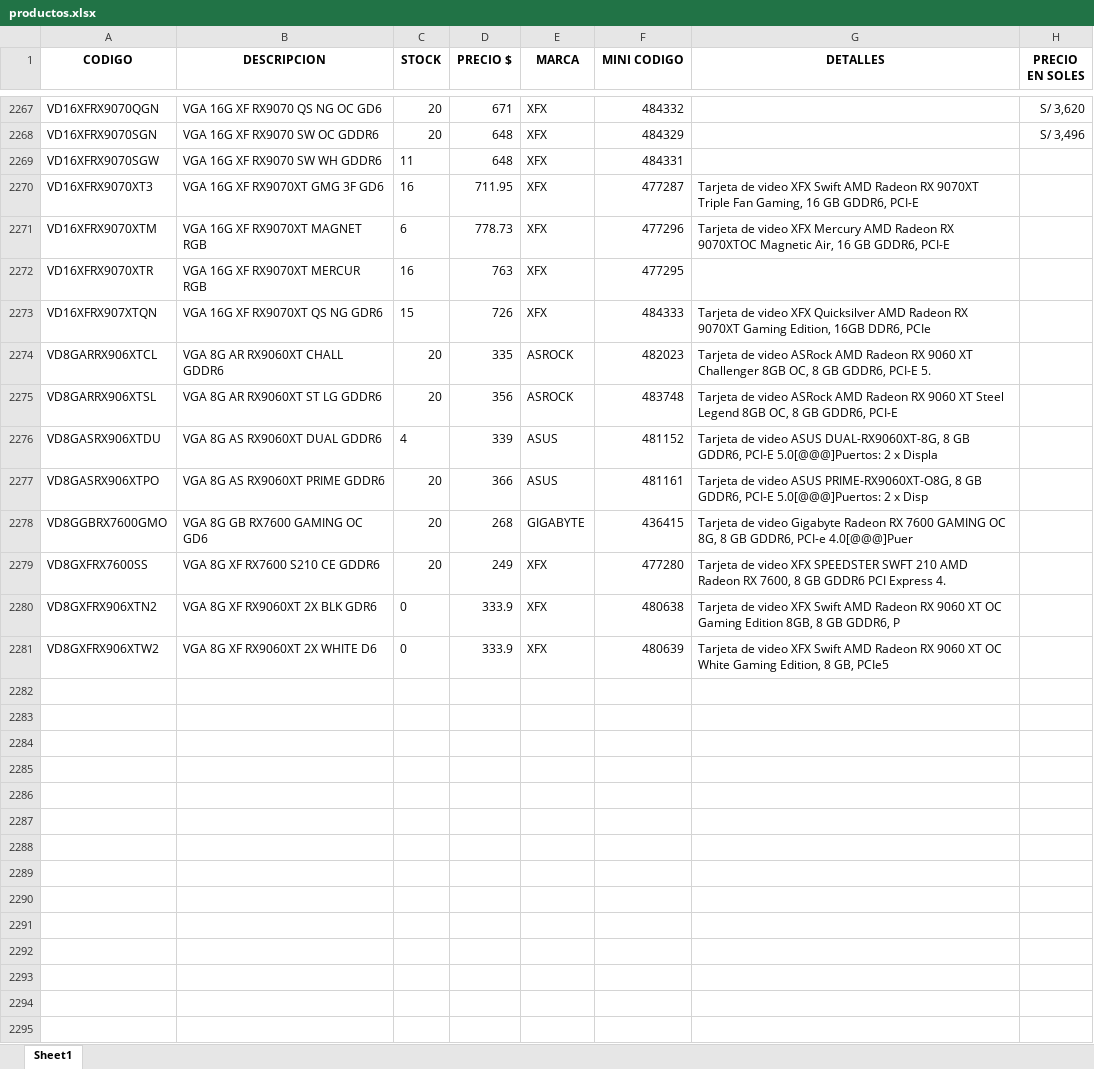
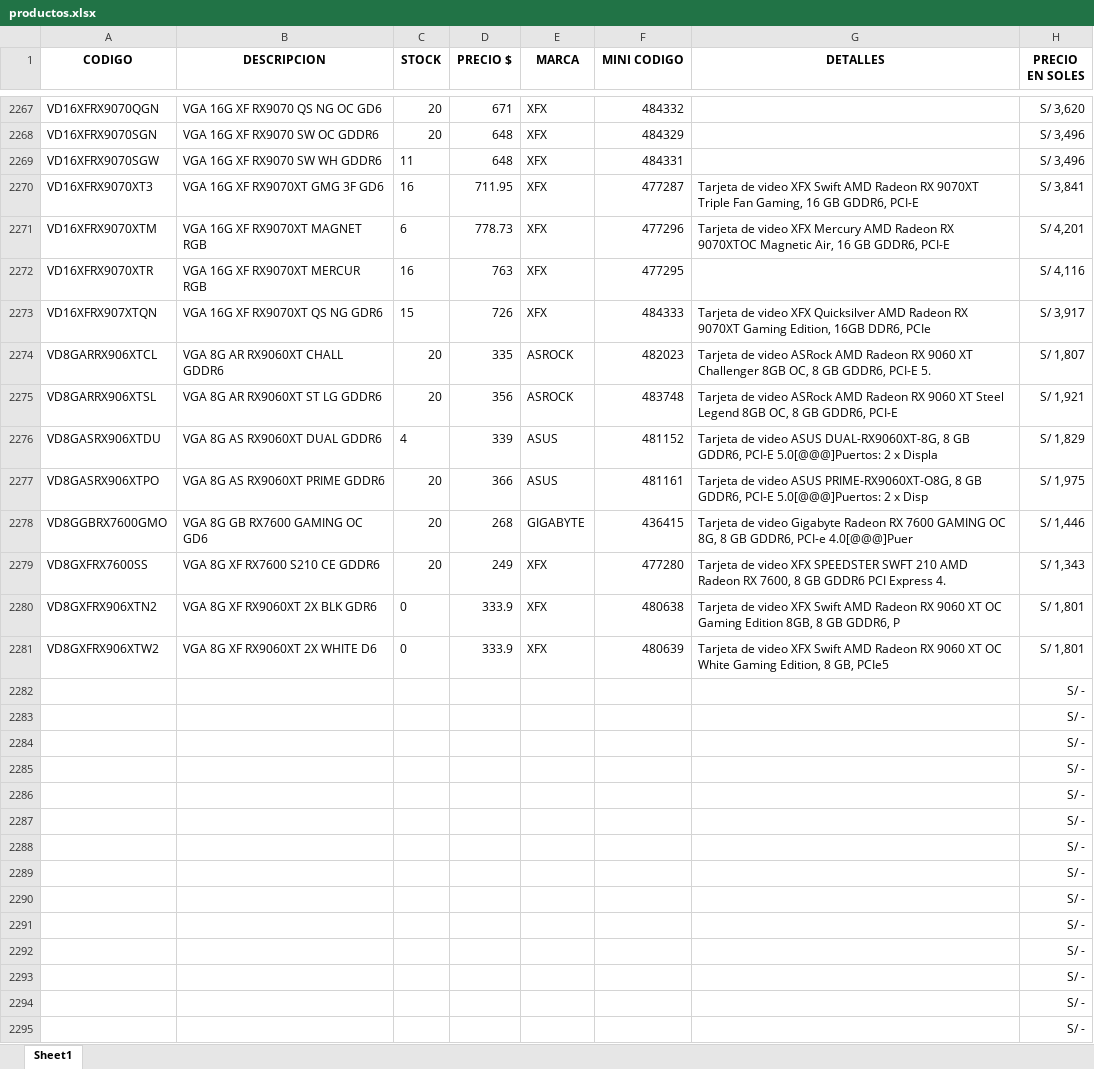
Before and after one commit to scperu/store, an Excel workbook: productos.xlsx, sheet Sheet1, drawn as a sheet; only a part is shown, gaps mark what is left out; values as stored, in another font and other column widths than the file's, no borders; table styles not drawn; the diff names each change by its address in the sheet, - before the commit and + after, or states it on an @@ line.

Commit message:
Add files via upload

```diff
--- a/productos.xlsx (sheet Sheet1)
+++ b/productos.xlsx (sheet Sheet1)
-H2269 (PRECIO EN SOLES): (empty)
+H2269 (PRECIO EN SOLES): S/ 3,496
-H2270 (PRECIO EN SOLES): (empty)
+H2270 (PRECIO EN SOLES): S/ 3,841
-H2271 (PRECIO EN SOLES): (empty)
+H2271 (PRECIO EN SOLES): S/ 4,201
-H2272 (PRECIO EN SOLES): (empty)
+H2272 (PRECIO EN SOLES): S/ 4,116
-H2273 (PRECIO EN SOLES): (empty)
+H2273 (PRECIO EN SOLES): S/ 3,917
-H2274 (PRECIO EN SOLES): (empty)
+H2274 (PRECIO EN SOLES): S/ 1,807
-H2275 (PRECIO EN SOLES): (empty)
+H2275 (PRECIO EN SOLES): S/ 1,921
-H2276 (PRECIO EN SOLES): (empty)
+H2276 (PRECIO EN SOLES): S/ 1,829
-H2277 (PRECIO EN SOLES): (empty)
+H2277 (PRECIO EN SOLES): S/ 1,975
-H2278 (PRECIO EN SOLES): (empty)
+H2278 (PRECIO EN SOLES): S/ 1,446
-H2279 (PRECIO EN SOLES): (empty)
+H2279 (PRECIO EN SOLES): S/ 1,343
-H2280:H2281 (PRECIO EN SOLES): (empty)
+H2280:H2281 (PRECIO EN SOLES): S/ 1,801
+row 2282:  |  |  |  |  |  |  | S/ -
+row 2283:  |  |  |  |  |  |  | S/ -
+row 2284:  |  |  |  |  |  |  | S/ -
+row 2285:  |  |  |  |  |  |  | S/ -
+row 2286:  |  |  |  |  |  |  | S/ -
+row 2287:  |  |  |  |  |  |  | S/ -
+row 2288:  |  |  |  |  |  |  | S/ -
+row 2289:  |  |  |  |  |  |  | S/ -
+row 2290:  |  |  |  |  |  |  | S/ -
+row 2291:  |  |  |  |  |  |  | S/ -
+row 2292:  |  |  |  |  |  |  | S/ -
+row 2293:  |  |  |  |  |  |  | S/ -
+row 2294:  |  |  |  |  |  |  | S/ -
+row 2295:  |  |  |  |  |  |  | S/ -
```
